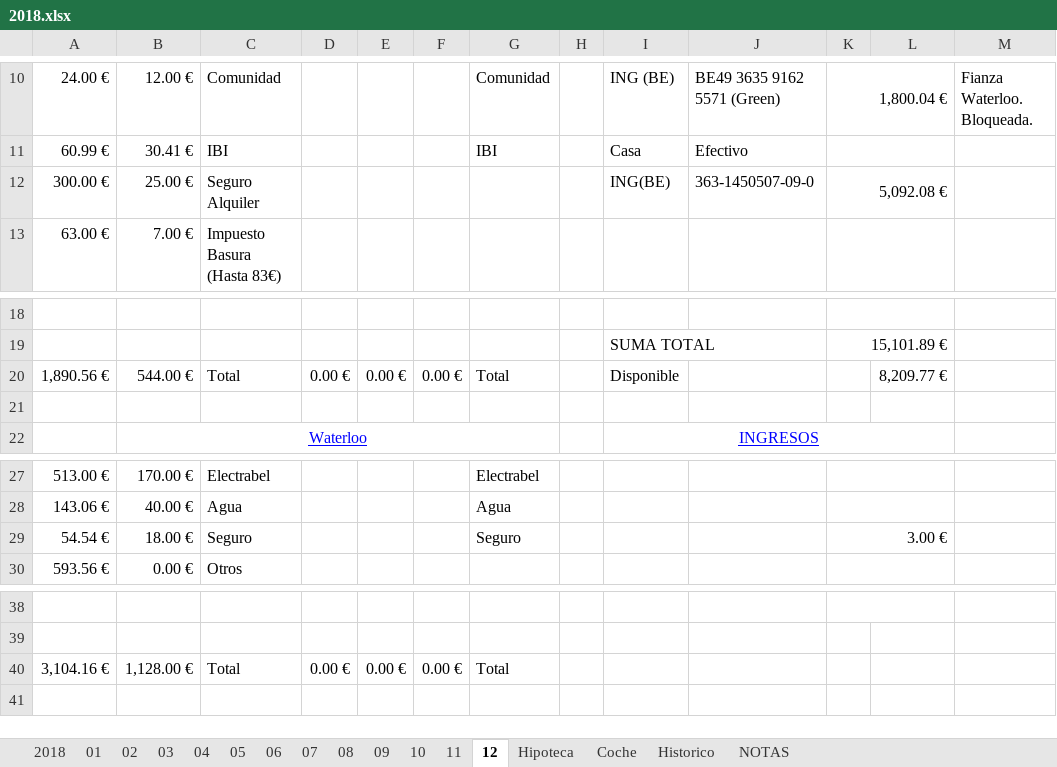
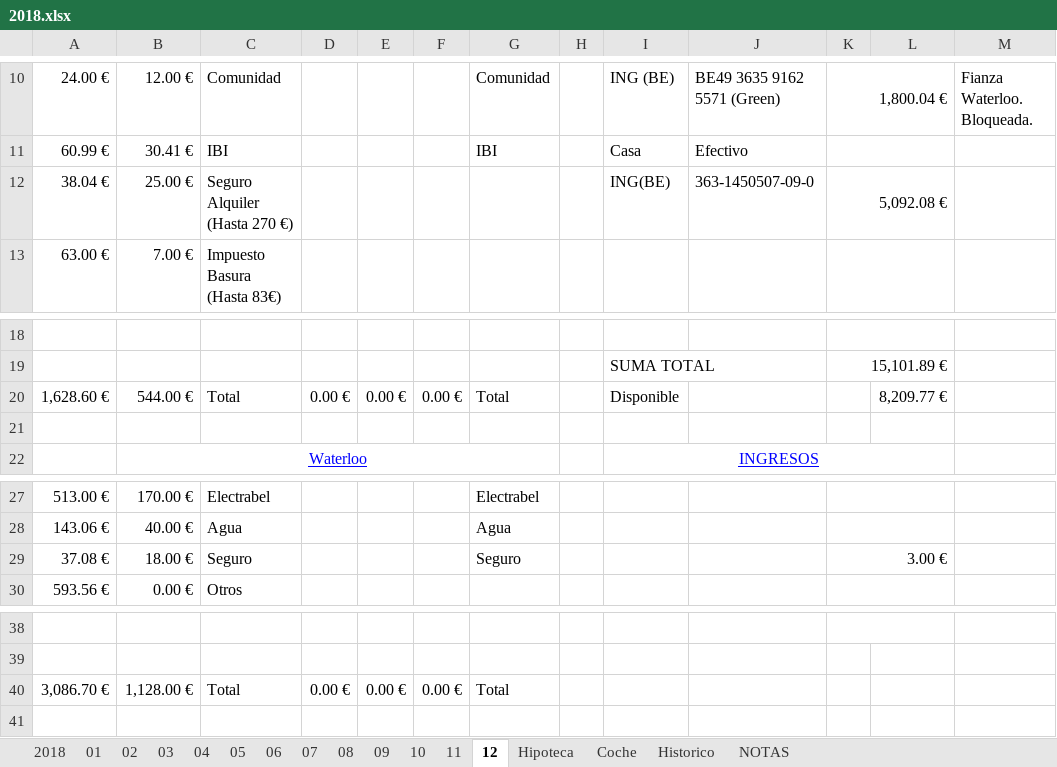
Before and after one commit to mrojassuarez/MRS_Manager, an Excel workbook: 2018/2018.xlsx, sheet 12, drawn as a sheet; only a part is shown, gaps mark what is left out; values as stored, in another font and other column widths than the file's, no borders; the diff names each change by its address in the sheet, - before the commit and + after, or states it on an @@ line.

```diff
--- a/2018/2018.xlsx (sheet 12)
+++ b/2018/2018.xlsx (sheet 12)
-A12: 300.00 €
+A12: 38.04 €
-C12: Seguro Alquiler
+C12: Seguro Alquiler (Hasta 270 €)
-A20: 1,890.56 €
+A20: 1,628.60 €
-A29: 54.54 €
+A29: 37.08 €
-A40: 3,104.16 €
+A40: 3,086.70 €
```
Also changed, not shown: sheet 2018, sheet 10, sheet 11, sheet NOTAS, Redmine_Manager.xlsx.
